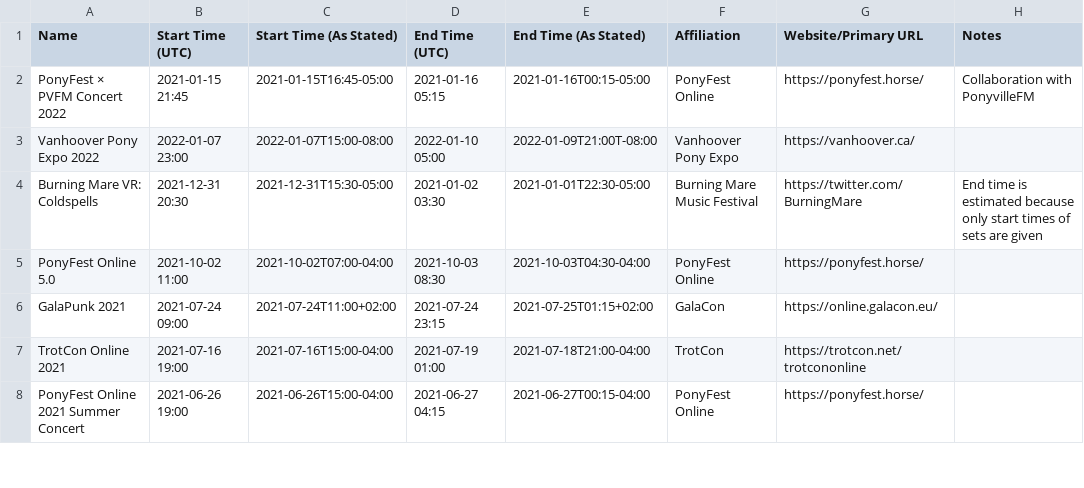
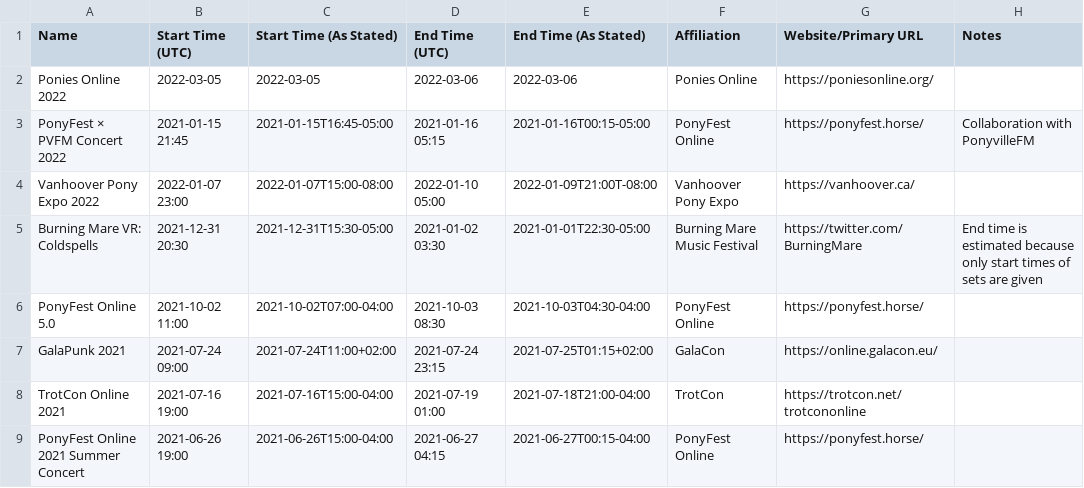
Before and after one commit to jack126guy/online-pony-events-covid-19, a CSV file: Events.csv, drawn as a sheet; only a part is shown.

Commit message:
Add Ponies Online 2022

```diff
--- a/Events.csv
+++ b/Events.csv
@@ -1,2 +1,3 @@
 Name,Start Time (UTC),Start Time (As Stated),End Time (UTC),End Time (As Stated),Affiliation,Website/Primary URL,Notes
+Ponies Online 2022,2022-03-05,2022-03-05,2022-03-06,2022-03-06,Ponies Online,https://poniesonline.org/,
 PonyFest × PVFM Concert 2022,2021-01-15 21:45,2021-01-15T16:45-05:00,2021-01-16 05:15,2021-01-16T00:15-05:00,PonyFest Online,https://ponyfest.horse/,Collaboration with PonyvilleFM
```
